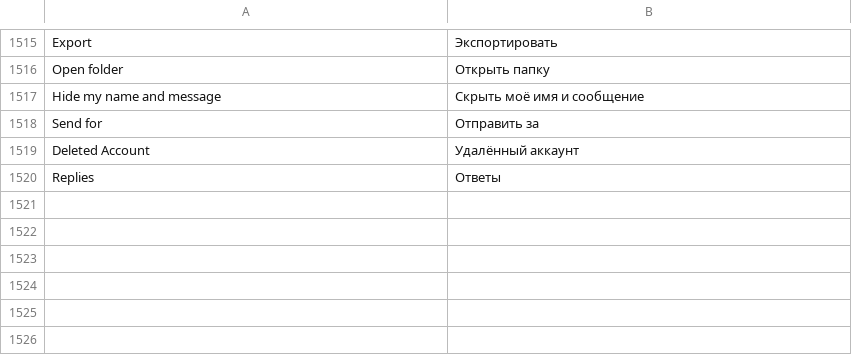
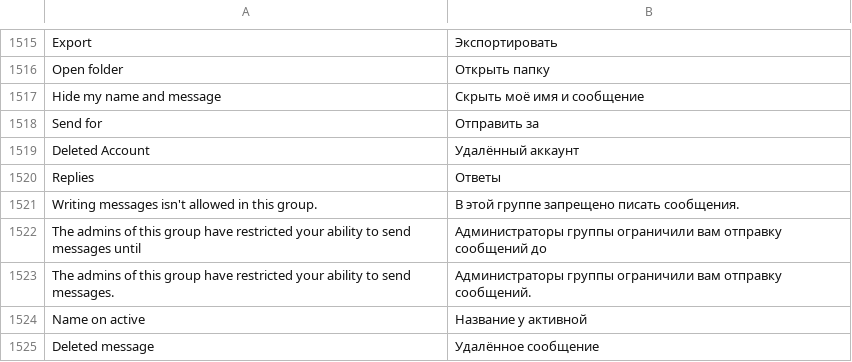
Before and after one commit to JettaXP/pixelGram, a TSV file: src/main/resources/i18n/ru.tsv, drawn as a sheet; only a part is shown, gaps mark what is left out.

```diff
--- a/src/main/resources/i18n/ru.tsv
+++ b/src/main/resources/i18n/ru.tsv
@@ -1520 +1520,6 @@ Deleted Account	Удалённый аккаунт
 Replies	Ответы
+Writing messages isn't allowed in this group.	В этой группе запрещено писать сообщения.
+The admins of this group have restricted your ability to send messages until	Администраторы группы ограничили вам отправку сообщений до
+The admins of this group have restricted your ability to send messages.	Администраторы группы ограничили вам отправку сообщений.
+Name on active	Название у активной
+Deleted message	Удалённое сообщение
```
Also changed, not shown: src/main/resources/i18n/he.tsv, 7 other files.
